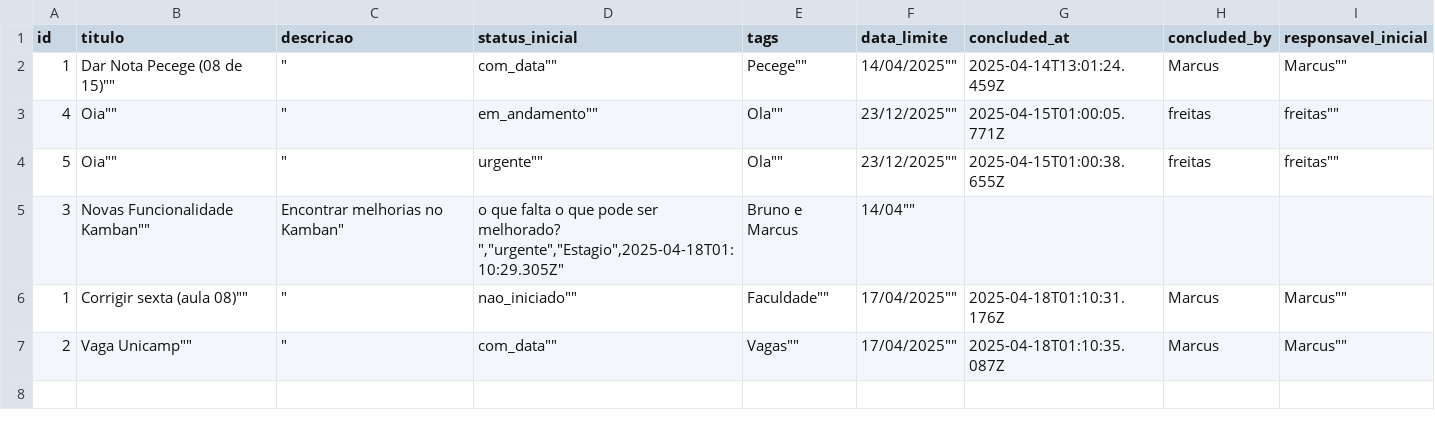
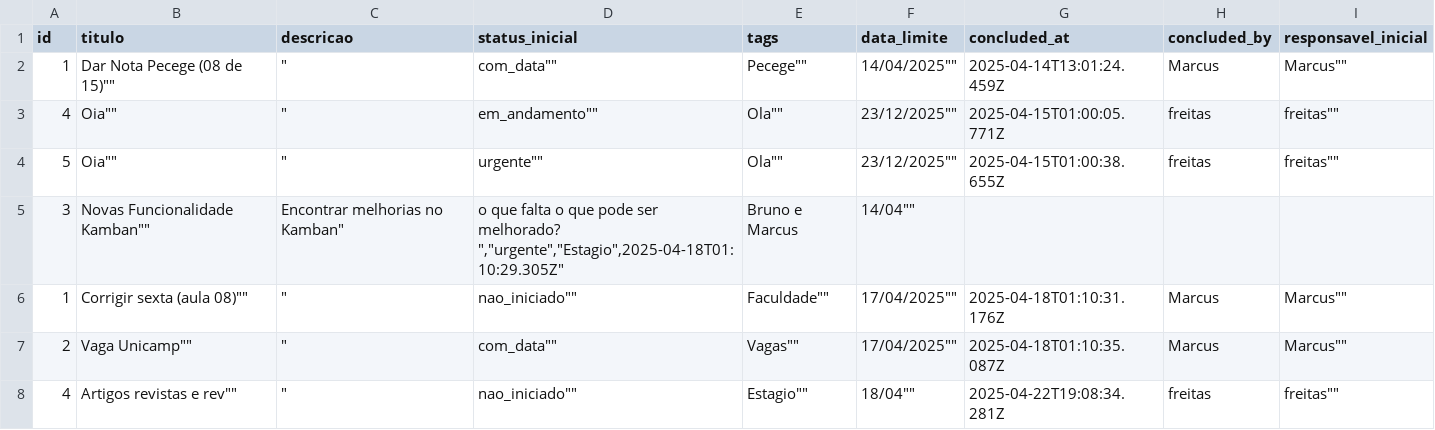
Before and after one commit to adirson52/gtd_kamban, a CSV file: public/concluded.csv, drawn as a sheet; the diff names each change by its address in the sheet, - before the commit and + after, or states it on an @@ line.

Commit message:
Adiciona tarefa 4 ao concluded.csv

```diff
--- a/public/concluded.csv
+++ b/public/concluded.csv
+row 8: 4 | Artigos revistas e rev"" | " | nao_iniciado"" | Estagio"" | 18/04"" | 2025-04-22T19:08:34.281Z | freitas | freitas""
```
